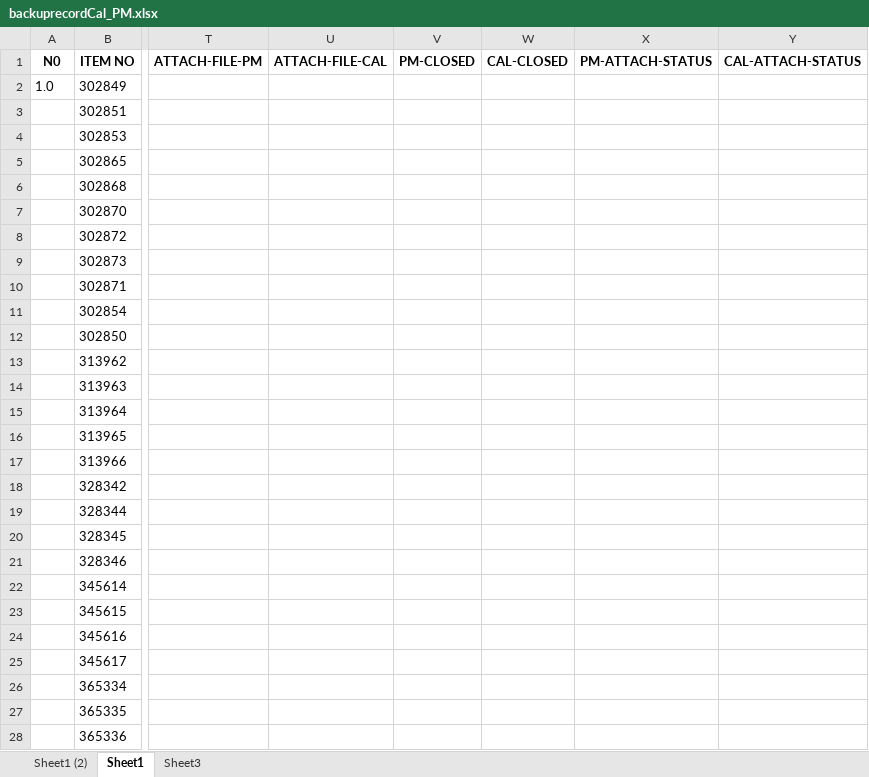
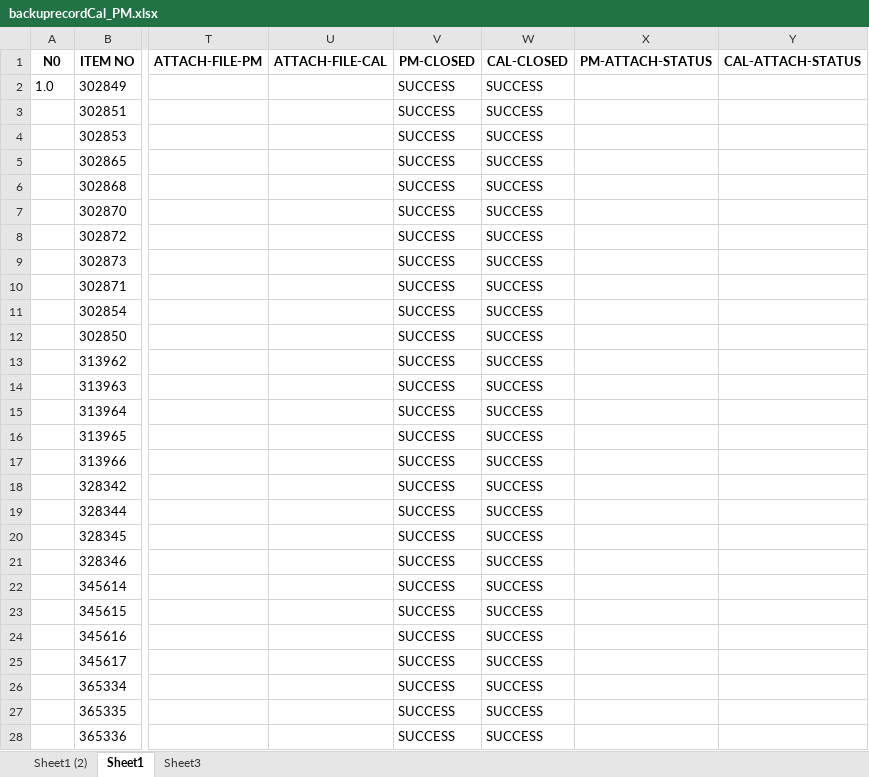
Before and after one commit to pyt3/forms, an Excel workbook: py_test_ui/EXCEL FILE/backuprecordCal_PM.xlsx, sheet Sheet1, drawn as a sheet; only a part is shown, gaps mark what is left out; values as stored, in another font and other column widths than the file's, no borders; the diff covers the shown part only; the diff names each change by its address in the sheet, - before the commit and + after, or states it on an @@ line.

Commit message:
Enhance UI and logging functionality in Python and JavaScript files
- Updated Excel files: backuprecordCal_PM.xlsx and recordCal_PM.xlsx.
- Improved logging in test.py with better error handling and formatting.
- Enhanced user interface in customscript.js with modern styling for text areas, buttons, and modals.
- Added interactive features such as hover effects and focus styles for better user experience.
- Implemented a calibration warning modal for specific item codes in the text area.
- Refined the request unit dialog with improved layout and styling.

```diff
--- a/py_test_ui/EXCEL FILE/backuprecordCal_PM.xlsx (sheet Sheet1)
+++ b/py_test_ui/EXCEL FILE/backuprecordCal_PM.xlsx (sheet Sheet1)
-V2:V28 (PM-CLOSED): (empty)
+V2:V28 (PM-CLOSED): SUCCESS
-W2:W28 (CAL-CLOSED): (empty)
+W2:W28 (CAL-CLOSED): SUCCESS
```
Also changed, not shown: 43 added rows and 484 edited cells elsewhere in this sheet, formulas that keep their value, py_test_ui/EXCEL FILE/recordCal_PM.xlsx, 4 other files.
